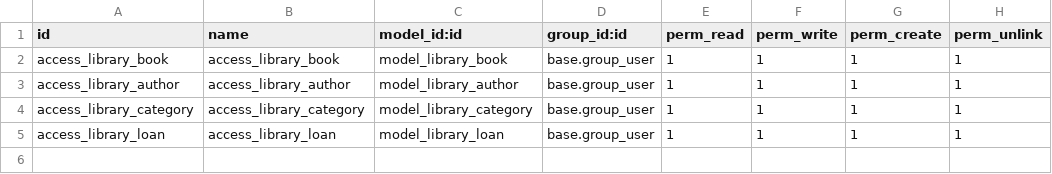
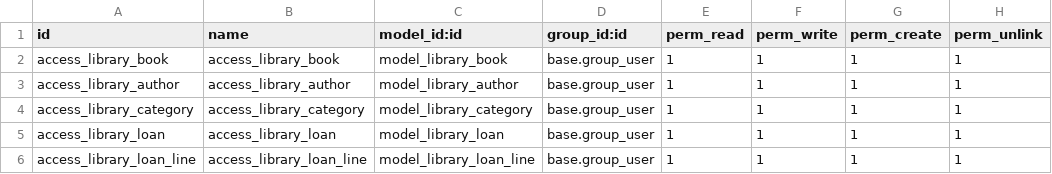
Before and after one commit to DarioPrazeres/myOdooModules, a CSV file: library/security/ir.model.access.csv, drawn as a sheet; the diff names each change by its address in the sheet, - before the commit and + after, or states it on an @@ line.

Commit message:
update library module

```diff
--- a/library/security/ir.model.access.csv
+++ b/library/security/ir.model.access.csv
+row 6: access_library_loan_line | access_library_loan_line | model_library_loan_line | base.group_user | 1 | 1 | 1 | 1
```
Also changed, not shown: 9 other files.
